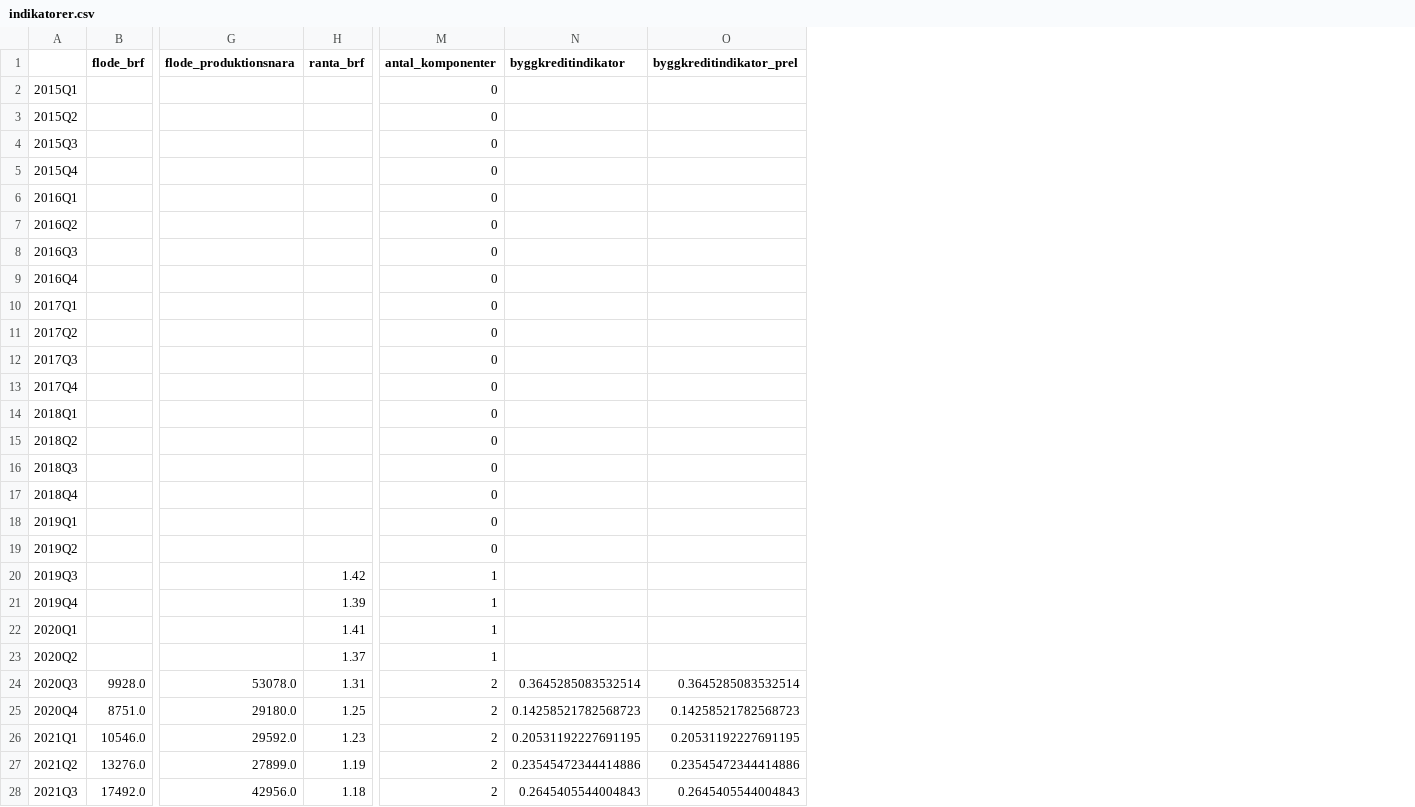
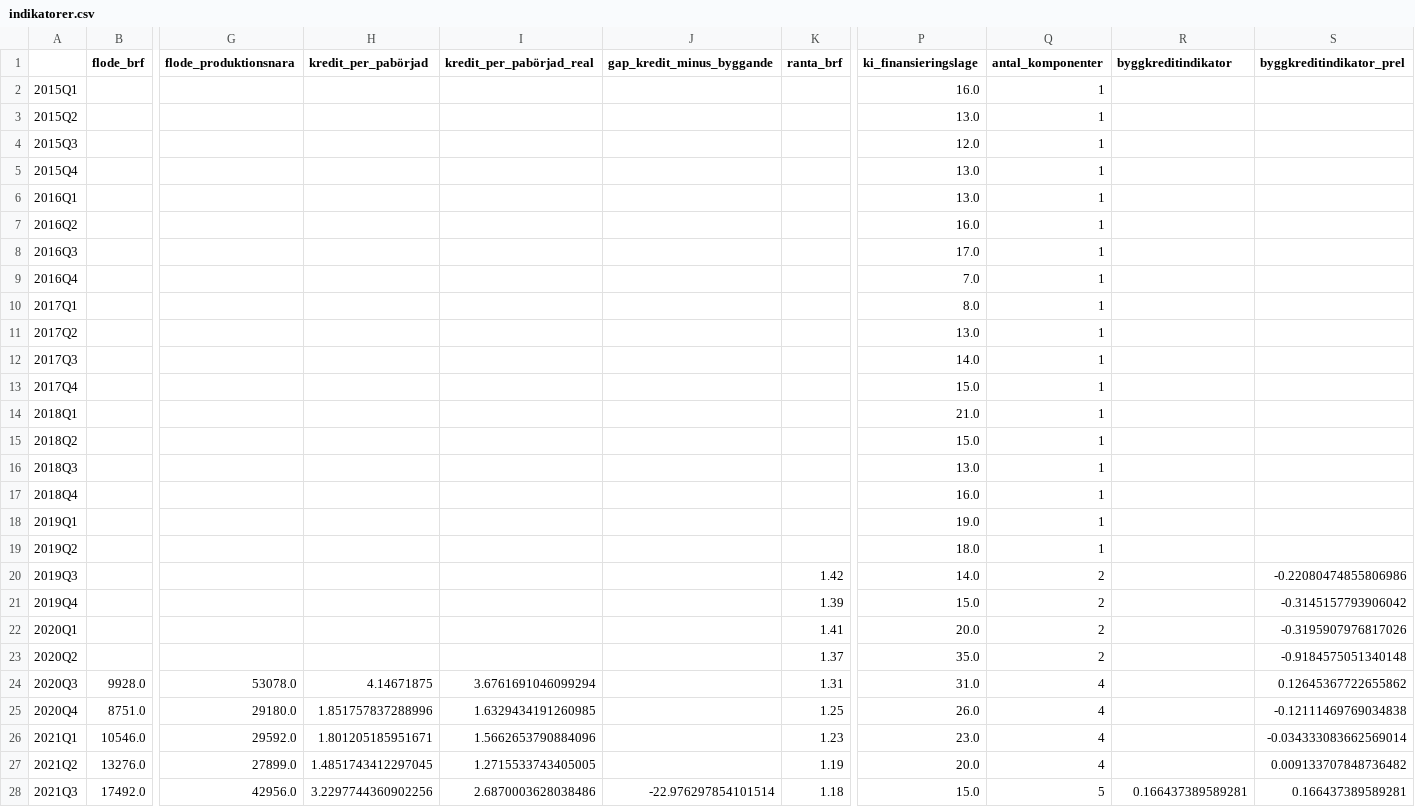
Before and after one commit to claesludvig/projekt, a CSV file: byggkredit-scb/data/indikatorer.csv, drawn as a sheet; only a part is shown, gaps mark what is left out; addresses are those after the commit; the diff covers the shown part only; the diff names each change by its address in the sheet, - before the commit and + after, or states it on an @@ line.

```diff
--- a/byggkredit-scb/data/indikatorer.csv
+++ b/byggkredit-scb/data/indikatorer.csv
+column H (kredit_per_pabörjad), rows 24-28: 4.14671875 | 1.851757837288996 | 1.801205185951671 | 1.4851743412297045 | 3.2297744360902256
+column I (kredit_per_pabörjad_real), rows 24-28: 3.6761691046099294 | 1.6329434191260985 | 1.5662653790884096 | 1.2715533743405005 | 2.6870003628038486
+column J (gap_kredit_minus_byggande), row 28: -22.976297854101514
+column P (ki_finansieringslage), rows 2-28: 16.0 | 13.0 | 12.0 | 13.0 | 13.0 | 16.0 | 17.0 | 7.0 | 8.0 | 13.0 | 14.0 | 15.0 | 21.0 | 15.0 | 13.0 | 16.0 | 19.0 | 18.0 | 14.0 | 15.0 | 20.0 | 35.0 | 31.0 | 26.0 | 23.0 | 20.0 | 15.0
-Q2:Q19 (antal_komponenter): 0
+Q2:Q19 (antal_komponenter): 1
-Q20:Q23 (antal_komponenter): 1
+Q20:Q23 (antal_komponenter): 2
-S20 (byggkreditindikator_prel): (empty)
+S20 (byggkreditindikator_prel): -0.22080474855806986
-S21 (byggkreditindikator_prel): (empty)
+S21 (byggkreditindikator_prel): -0.3145157793906042
-S22 (byggkreditindikator_prel): (empty)
+S22 (byggkreditindikator_prel): -0.3195907976817026
-S23 (byggkreditindikator_prel): (empty)
+S23 (byggkreditindikator_prel): -0.9184575051340148
-Q24:Q27 (antal_komponenter): 2
+Q24:Q27 (antal_komponenter): 4
-R24 (byggkreditindikator): 0.3645285083532514
+R24 (byggkreditindikator): (empty)
-S24 (byggkreditindikator_prel): 0.3645285083532514
+S24 (byggkreditindikator_prel): 0.12645367722655862
-R25 (byggkreditindikator): 0.14258521782568723
+R25 (byggkreditindikator): (empty)
-S25 (byggkreditindikator_prel): 0.14258521782568723
+S25 (byggkreditindikator_prel): -0.12111469769034838
-R26 (byggkreditindikator): 0.20531192227691195
+R26 (byggkreditindikator): (empty)
-S26 (byggkreditindikator_prel): 0.20531192227691195
+S26 (byggkreditindikator_prel): -0.034333083662569014
-R27 (byggkreditindikator): 0.23545472344414886
+R27 (byggkreditindikator): (empty)
-S27 (byggkreditindikator_prel): 0.23545472344414886
+S27 (byggkreditindikator_prel): 0.009133707848736482
-Q28 (antal_komponenter): 2
+Q28 (antal_komponenter): 5
-R28 (byggkreditindikator): 0.2645405544004843
+R28 (byggkreditindikator): 0.166437389589281
-S28 (byggkreditindikator_prel): 0.2645405544004843
+S28 (byggkreditindikator_prel): 0.166437389589281
```
Also changed, not shown: 60 edited cells elsewhere in this file, 8 other files.
